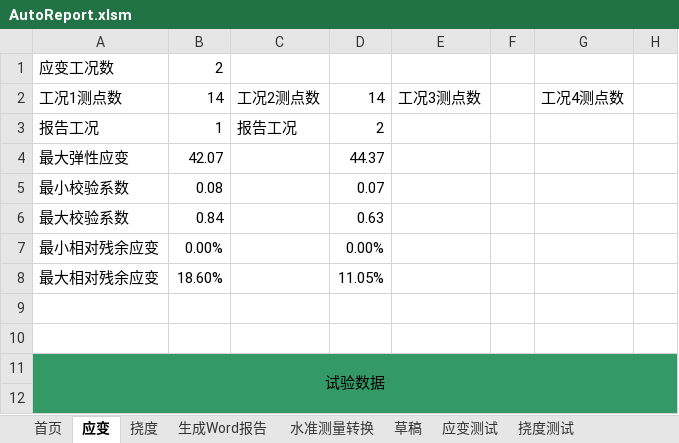
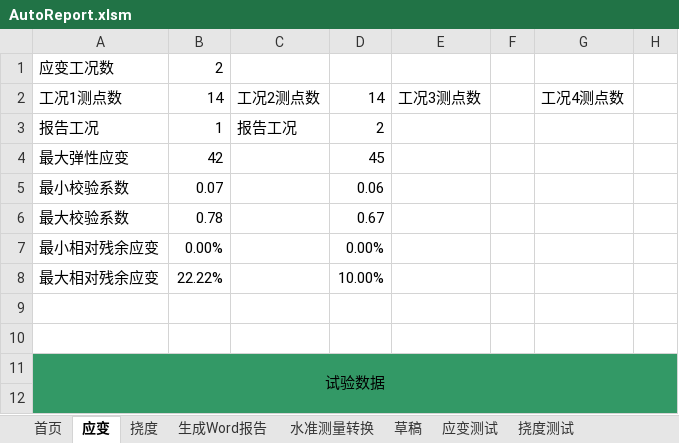
Before and after one commit to zjkl19/AutoReport, an Excel workbook: AutoReport.xlsm, sheet 应变, drawn as a sheet; only a part is shown; values as stored, in another font and other column widths than the file's, no borders; charts and pictures not drawn; the diff names each change by its address in the sheet, - before the commit and + after, or states it on an @@ line.

Commit message:
make strain statistics integer in memory and report

```diff
--- a/AutoReport.xlsm (sheet 应变)
+++ b/AutoReport.xlsm (sheet 应变)
-B4: 42.07
+B4: 42
-D4: 44.37
+D4: 45
-B5: 0.08
+B5: 0.07
-D5: 0.07
+D5: 0.06
-B6: 0.84
+B6: 0.78
-D6: 0.63
+D6: 0.67
-B8: 18.60%
+B8: 22.22%
-D8: 11.05%
+D8: 10.00%
```
